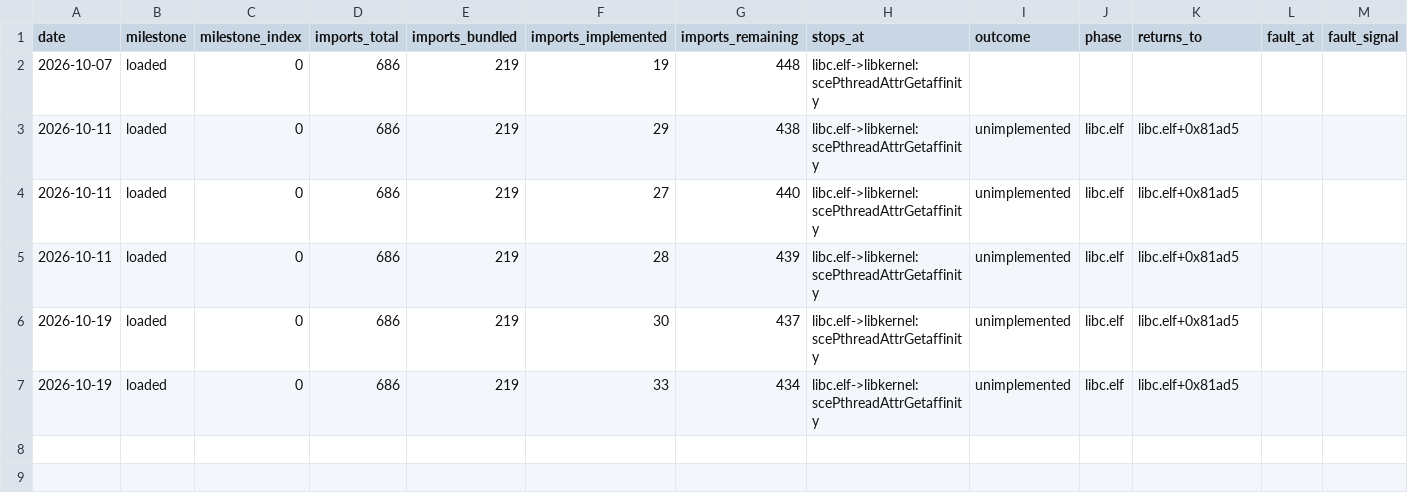
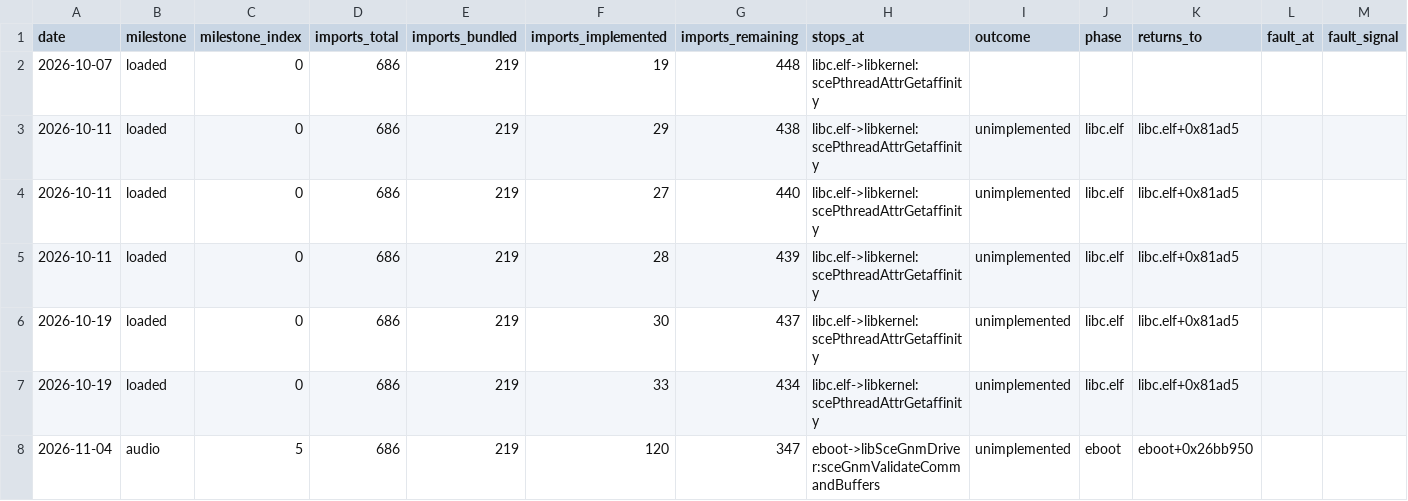
Before and after one commit to Yharnam-Hunters/byrgenwerth-site, a CSV file: data/boot_history.csv, drawn as a sheet; only a part is shown; rows hold the shown columns only; the diff names each change by its address in the sheet, - before the commit and + after, or states it on an @@ line.

```diff
--- a/data/boot_history.csv
+++ b/data/boot_history.csv
+row 8: 2026-11-04 | audio | 5 | 686 | 219 | 120 | 347 | eboot->libSceGnmDriver:sceGnmValidateCommandBuffers | unimplemented | eboot | eboot+0x26bb950
```
Also changed, not shown: 15 other files.
